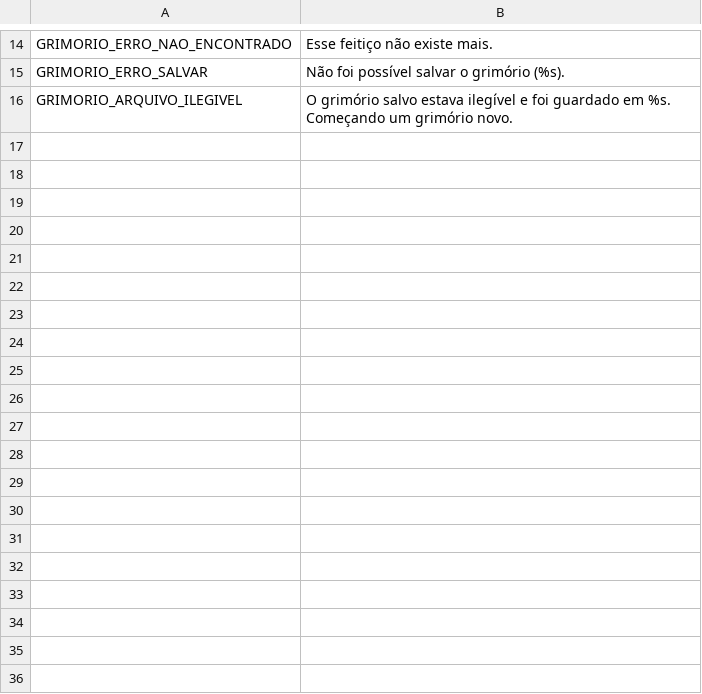
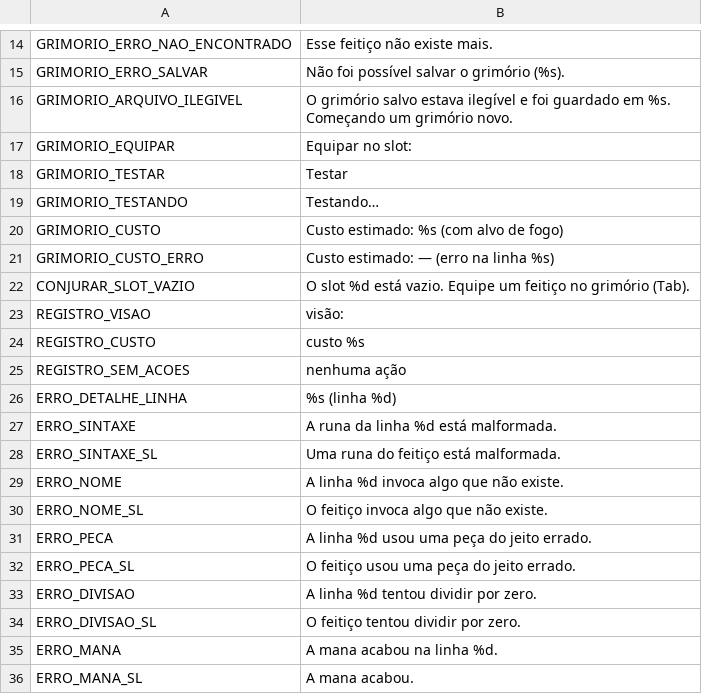
Before and after one commit to Victor-Pierobon/ArcaneSyntax, a CSV file: game/content/text/textos.csv, drawn as a sheet; only a part is shown, gaps mark what is left out; the diff covers the shown part only; the diff names each change by its address in the sheet, - before the commit and + after, or states it on an @@ line.

Commit message:
Sprint 5: slots e conjuração, Testar, erros com linha, custo estimado, autocompletar, peças bloqueadas

```diff
--- a/game/content/text/textos.csv
+++ b/game/content/text/textos.csv
+row 17: GRIMORIO_EQUIPAR | Equipar no slot:
+row 18: GRIMORIO_TESTAR | Testar
+row 19: GRIMORIO_TESTANDO | Testando…
+row 20: GRIMORIO_CUSTO | Custo estimado: %s (com alvo de fogo)
+row 21: GRIMORIO_CUSTO_ERRO | Custo estimado: — (erro na linha %s)
+row 22: CONJURAR_SLOT_VAZIO | O slot %d está vazio. Equipe um feitiço no grimório (Tab).
+row 23: REGISTRO_VISAO | visão:
+row 24: REGISTRO_CUSTO | custo %s
+row 25: REGISTRO_SEM_ACOES | nenhuma ação
+row 26: ERRO_DETALHE_LINHA | %s (linha %d)
+row 27: ERRO_SINTAXE | A runa da linha %d está malformada.
+row 28: ERRO_SINTAXE_SL | Uma runa do feitiço está malformada.
+row 29: ERRO_NOME | A linha %d invoca algo que não existe.
+row 30: ERRO_NOME_SL | O feitiço invoca algo que não existe.
+row 31: ERRO_PECA | A linha %d usou uma peça do jeito errado.
+row 32: ERRO_PECA_SL | O feitiço usou uma peça do jeito errado.
+row 33: ERRO_DIVISAO | A linha %d tentou dividir por zero.
+row 34: ERRO_DIVISAO_SL | O feitiço tentou dividir por zero.
+row 35: ERRO_MANA | A mana acabou na linha %d.
+row 36: ERRO_MANA_SL | A mana acabou.
```
Also changed, not shown: 9 added rows and 1 edited cell elsewhere in this file, 57 other files.
